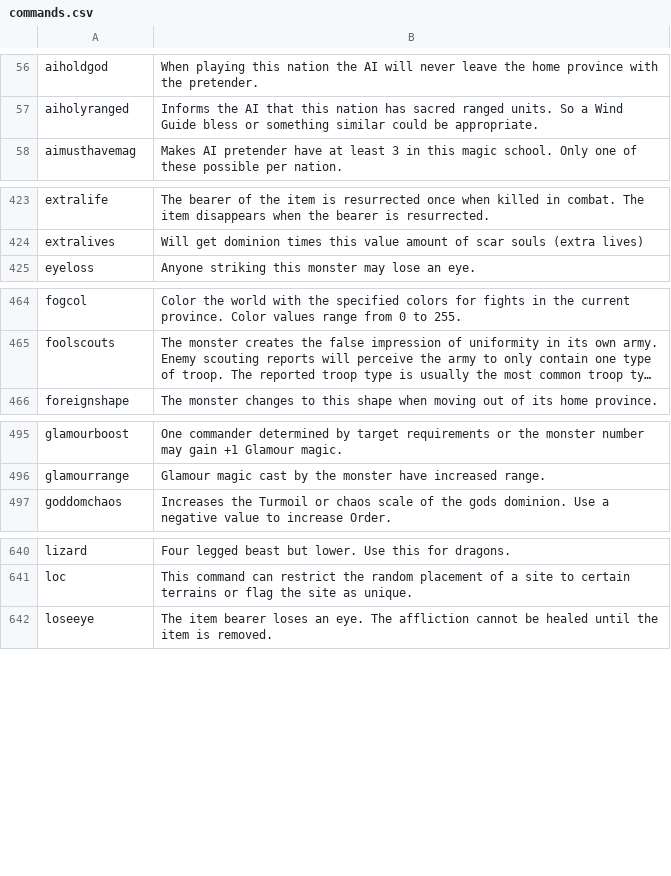
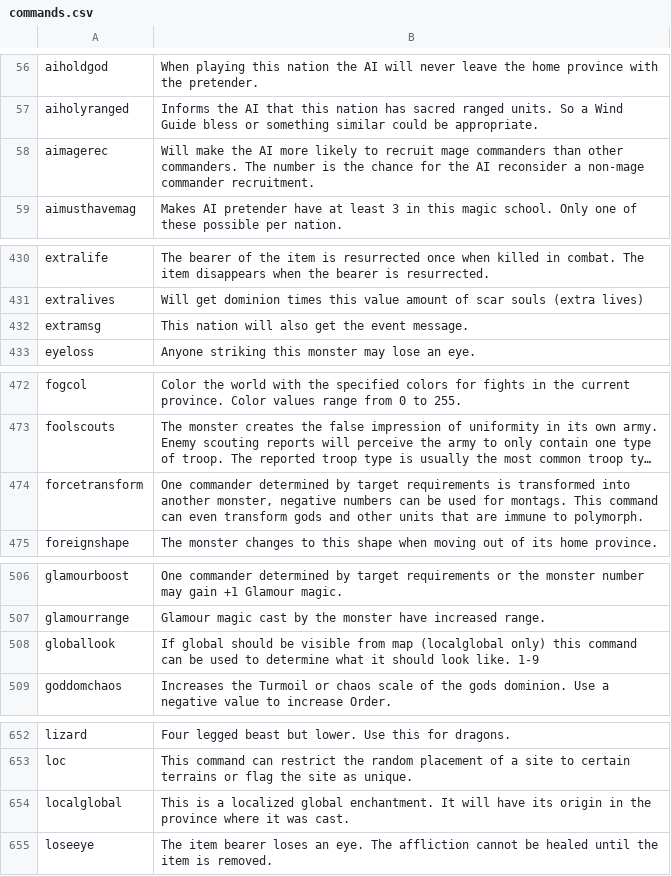
Before and after one commit to JTorKag/dominions-mod-support, a CSV file: Build_Scripts/commands.csv, drawn as a sheet; only a part is shown, gaps mark what is left out; long unchanged cells end in …; the diff covers the shown part only; the diff names each change by its address in the sheet, - before the commit and + after, or states it on an @@ line.

Commit message:
Added more missing commands.

```diff
--- a/Build_Scripts/commands.csv
+++ b/Build_Scripts/commands.csv
+row 58: aimagerec | Will make the AI more likely to recruit mage commanders than other commanders. The number is the chance for the AI reconsider a non-mage commander recruitment.
+row 432: extramsg | This nation will also get the event message.
+row 474: forcetransform | One commander determined by target requirements is transformed into another monster, negative numbers can be used for montags. This command can even transform gods and other units that are immune to polymorph.
+row 508: globallook | If global should be visible from map (localglobal only) this command can be used to determine what it should look like. 1-9
+row 654: localglobal | This is a localized global enchantment. It will have its origin in the province where it was cast.
```
Also changed, not shown: 26 added rows and 1 edited cell elsewhere in this file, 13 other files.
